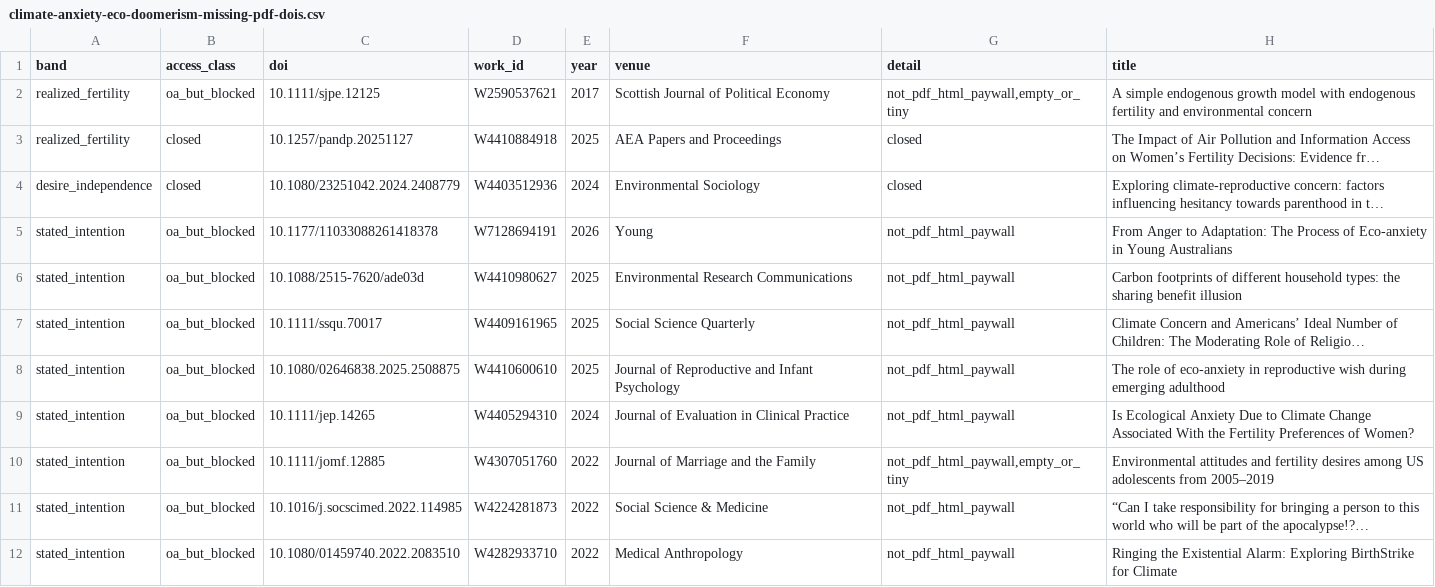
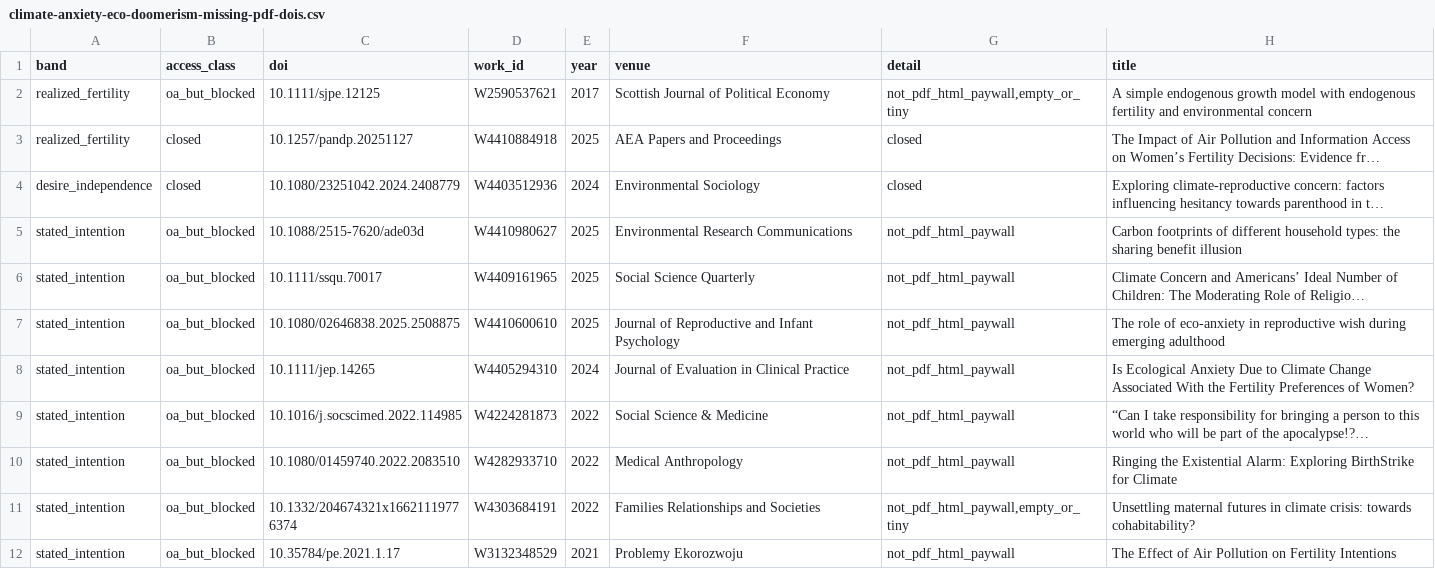
Before and after one commit to anup-malani/fertility-review-causes, a CSV file: extraction/climate-anxiety-eco-doomerism-missing-pdf-dois.csv, drawn as a sheet; only a part is shown; the shorter side is filled out with more unchanged rows; long unchanged cells end in …; the diff names each change by its address in the sheet, - before the commit and + after, or states it on an @@ line.

```diff
--- a/extraction/climate-anxiety-eco-doomerism-missing-pdf-dois.csv
+++ b/extraction/climate-anxiety-eco-doomerism-missing-pdf-dois.csv
-row 5: stated_intention | oa_but_blocked | 10.1177/11033088261418378 | W7128694191 | 2026 | Young | not_pdf_html_paywall | From Anger to Adaptation: The Process of Eco-anxiety in Young Australians
-row 10: stated_intention | oa_but_blocked | 10.1111/jomf.12885 | W4307051760 | 2022 | Journal of Marriage and the Family | not_pdf_html_paywall,empty_or_tiny | Environmental attitudes and fertility desires among US adolescents from 2005–2019
```
Also changed, not shown: extraction/climate-anxiety-eco-doomerism-pdf-retrieval-log.csv, extraction/climate-anxiety-eco-doomerism-sample-version-status.csv, 4 other files.
